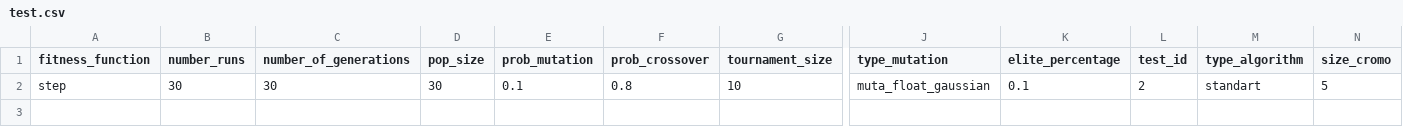
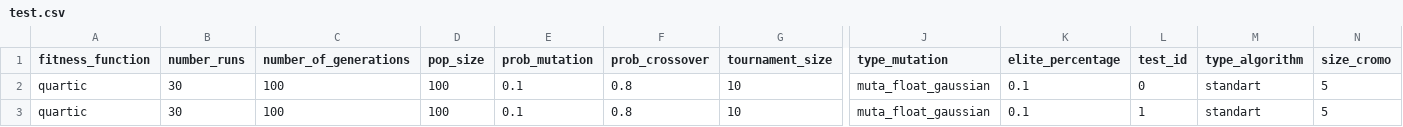
Before and after one commit to inesroseiro/Self-Adaptation-in-Evolutionary-Strategies, a CSV file: test.csv, drawn as a sheet; only a part is shown, gaps mark what is left out; rows hold the shown columns only; the diff names each change by its address in the sheet, - before the commit and + after, or states it on an @@ line.

```diff
--- a/test.csv
+++ b/test.csv
-A2 (fitness_function): step
+A2 (fitness_function): quartic
-C2 (number_of_generations): 30
+C2 (number_of_generations): 100
-D2 (pop_size): 30
+D2 (pop_size): 100
-L2 (test_id): 2
+L2 (test_id): 0
+row 3: quartic | 30 | 100 | 100 | 0.1 | 0.8 | 10 | muta_float_gaussian | 0.1 | 1 | standart | 5
```
Also changed, not shown: 5 other files.
